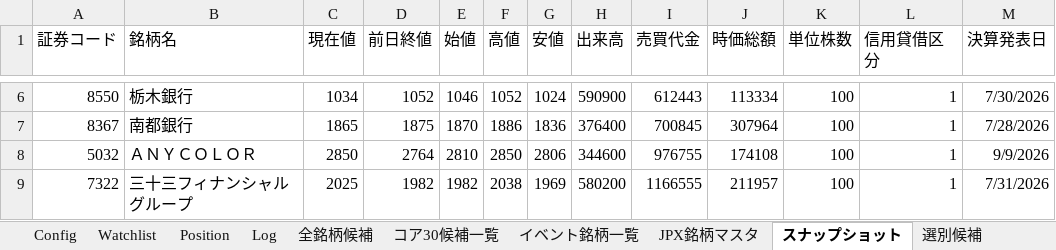
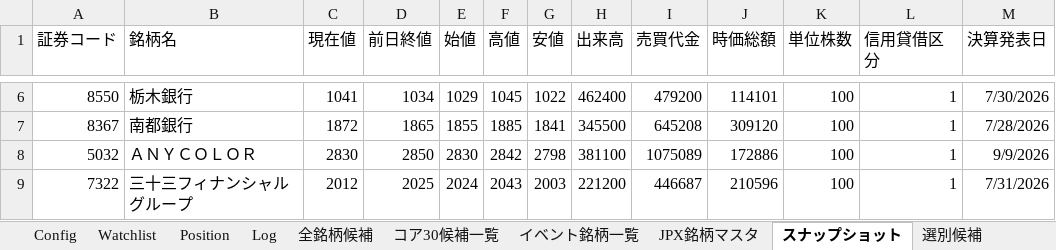
Before and after one commit to gensan91/daytrade-jp, an Excel workbook: デイトレ用.xlsm, sheet スナップショット, drawn as a sheet; only a part is shown, gaps mark what is left out; values as stored, in another font and other column widths than the file's, no borders; the diff covers the shown part only; the diff names each change by its address in the sheet, - before the commit and + after, or states it on an @@ line.

```diff
--- a/デイトレ用.xlsm (sheet スナップショット)
+++ b/デイトレ用.xlsm (sheet スナップショット)
-C6 (現在値): 1034
+C6 (現在値): 1041
-D6 (前日終値): 1052
+D6 (前日終値): 1034
-E6 (始値): 1046
+E6 (始値): 1029
-F6 (高値): 1052
+F6 (高値): 1045
-G6 (安値): 1024
+G6 (安値): 1022
-H6 (出来高): 590900
+H6 (出来高): 462400
-I6 (売買代金): 612443
+I6 (売買代金): 479200
-J6 (時価総額): 113334
+J6 (時価総額): 114101
-C7 (現在値): 1865
+C7 (現在値): 1872
-D7 (前日終値): 1875
+D7 (前日終値): 1865
-E7 (始値): 1870
+E7 (始値): 1855
-F7 (高値): 1886
+F7 (高値): 1885
-G7 (安値): 1836
+G7 (安値): 1841
-H7 (出来高): 376400
+H7 (出来高): 345500
-I7 (売買代金): 700845
+I7 (売買代金): 645208
-J7 (時価総額): 307964
+J7 (時価総額): 309120
-C8 (現在値): 2850
+C8 (現在値): 2830
-D8 (前日終値): 2764
+D8 (前日終値): 2850
-E8 (始値): 2810
+E8 (始値): 2830
-F8 (高値): 2850
+F8 (高値): 2842
-G8 (安値): 2806
+G8 (安値): 2798
-H8 (出来高): 344600
+H8 (出来高): 381100
-I8 (売買代金): 976755
+I8 (売買代金): 1075089
-J8 (時価総額): 174108
+J8 (時価総額): 172886
-C9 (現在値): 2025
+C9 (現在値): 2012
-D9 (前日終値): 1982
+D9 (前日終値): 2025
-E9 (始値): 1982
+E9 (始値): 2024
-F9 (高値): 2038
+F9 (高値): 2043
-G9 (安値): 1969
+G9 (安値): 2003
-H9 (出来高): 580200
+H9 (出来高): 221200
-I9 (売買代金): 1166555
+I9 (売買代金): 446687
-J9 (時価総額): 211957
+J9 (時価総額): 210596
```
Also changed, not shown: 205 edited cells elsewhere in this sheet, sheet Watchlist, sheet Position, sheet Trades, sheet Log, other sheet tabs, 2 other files.
